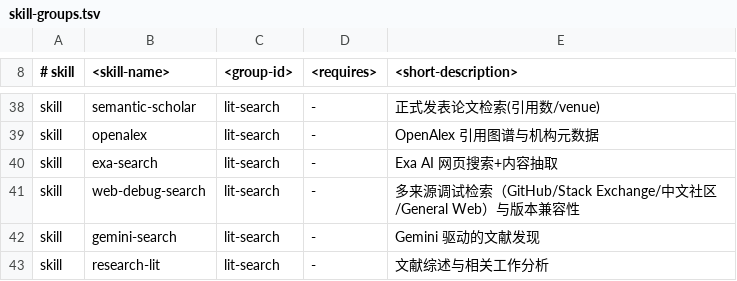
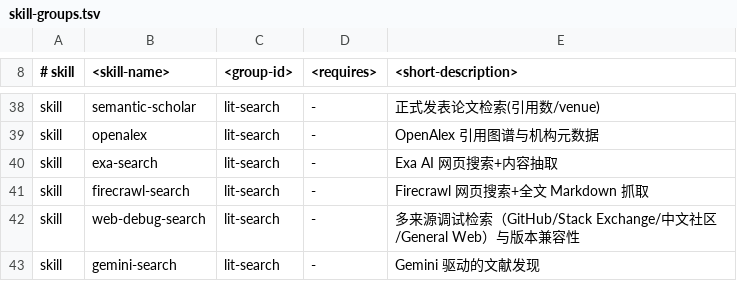
Before and after one commit to DuongCoder04/Auto-claude-code-research-in-sleep, a TSV file: tools/skill-groups.tsv, drawn as a sheet; only a part is shown, gaps mark what is left out; the shorter side is filled out with more unchanged rows; the diff names each change by its address in the sheet, - before the commit and + after, or states it on an @@ line.

Commit message:
feat(skill): add firecrawl-search for web search and page scraping

```diff
--- a/tools/skill-groups.tsv
+++ b/tools/skill-groups.tsv
+row 41: skill | firecrawl-search | lit-search | - | Firecrawl 网页搜索+全文 Markdown 抓取
```
Also changed, not shown: 25 other files.
